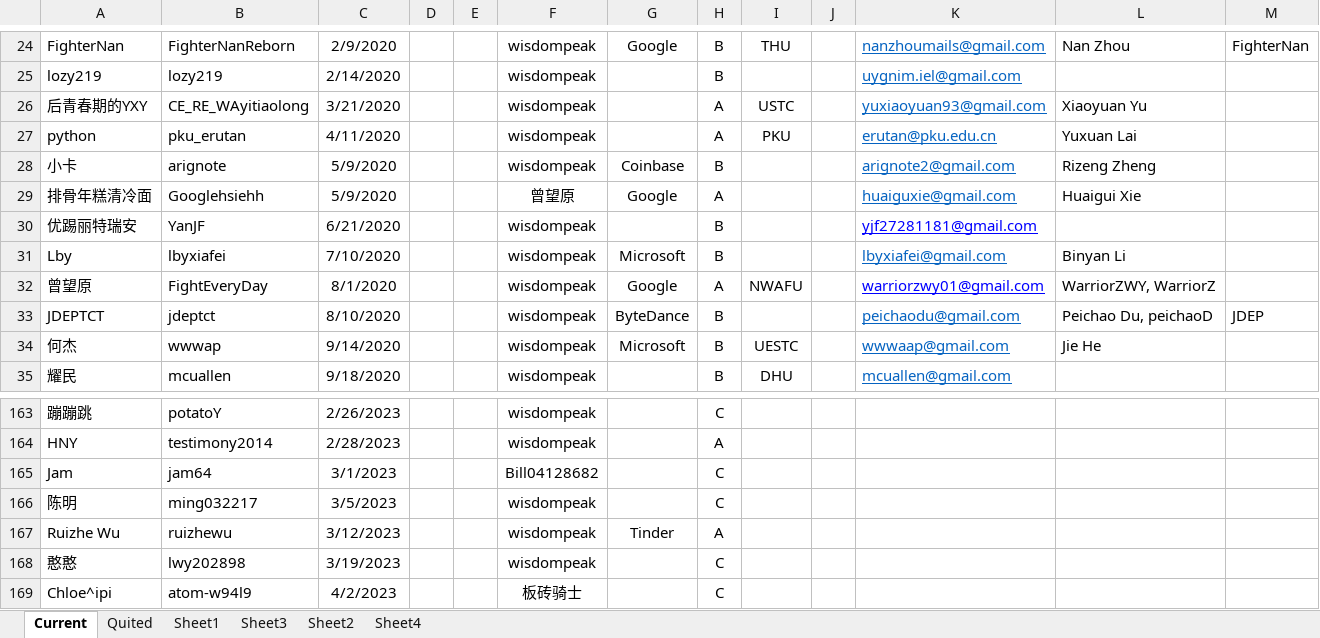
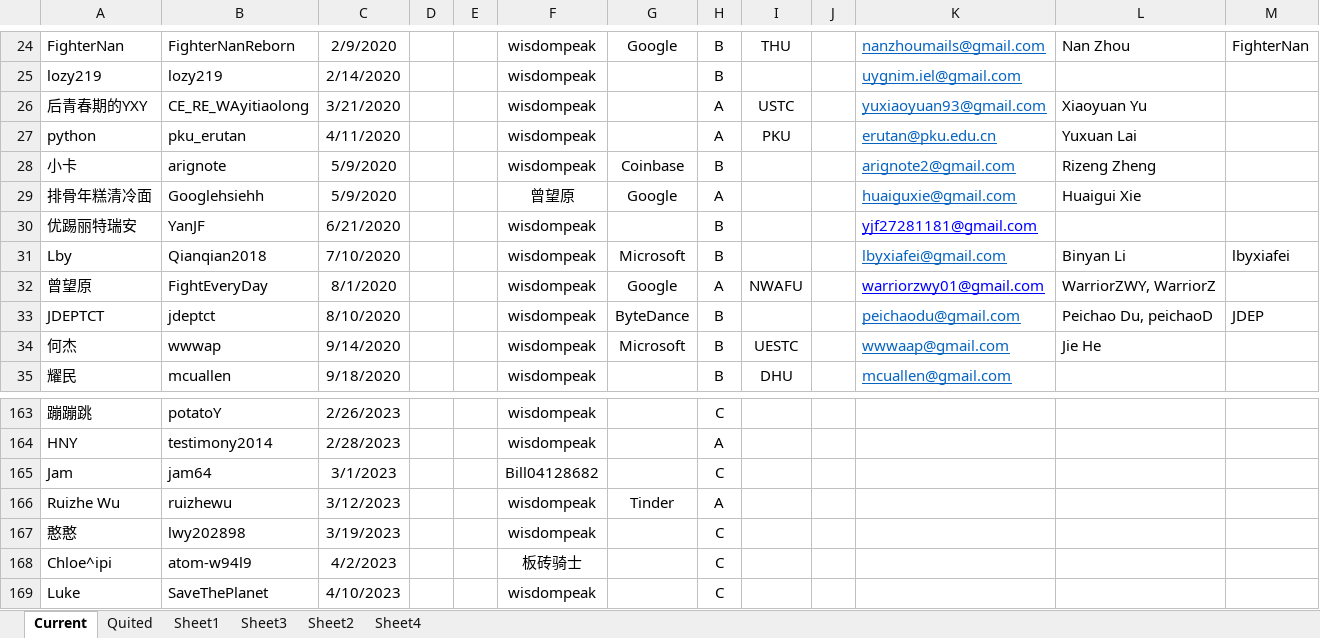
Before and after one commit to wisdompeak/lc-score-board, an Excel workbook: generateEXCEL/Data/Members/GroupRecord.xlsx, sheet Current, drawn as a sheet; only a part is shown, gaps mark what is left out; values as stored, in another font and other column widths than the file's, no borders; removed rows and columns are numbered as before the commit, all else as after; the diff names each change by its address in the sheet, - before the commit and + after, or states it on an @@ line.

```diff
--- a/generateEXCEL/Data/Members/GroupRecord.xlsx (sheet Current)
+++ b/generateEXCEL/Data/Members/GroupRecord.xlsx (sheet Current)
-B31: lbyxiafei
+B31: Qianqian2018
-M31: (empty)
+M31: lbyxiafei
-row 166: 陈明 | ming032217 | 3/5/2023 |  |  | wisdompeak |  | C
+row 169: Luke | SaveThePlanet | 4/10/2023 |  |  | wisdompeak |  | C
```
Also changed, not shown: sheet Quited, generateEXCEL/index.xlsx, 15 other files.
